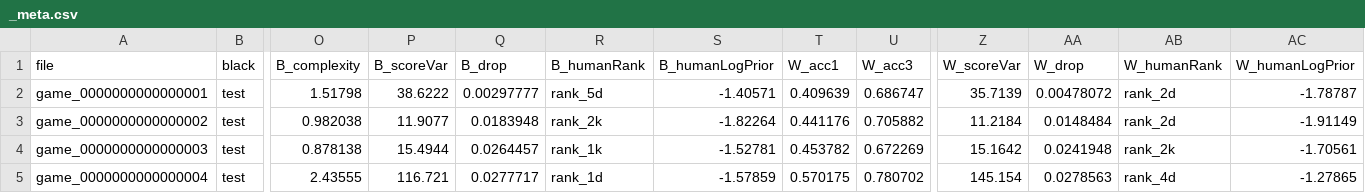
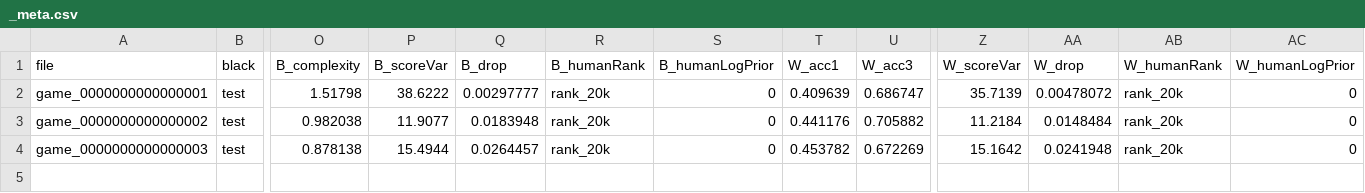
Before and after one commit to ahillzhao-msn/KataGo, a CSV file: cpp/test_hs/_meta.csv, drawn as a sheet; only a part is shown, gaps mark what is left out; rows hold the shown columns only; the diff names each change by its address in the sheet, - before the commit and + after, or states it on an @@ line.

Commit message:
docs: KAB2 format, HumanSL, pick bug fix confirmed
- README: KAB2 header format with PlayerSummary documentation
- README: HumanSL section clarifying pure forward-pass (no MCTS)
- Pick data now confirmed 512/512 non-zero (bug fixes verified)
- HumanSL: 3 candidates × 2 players × ~200 moves = ~2s overhead

```diff
--- a/cpp/test_hs/_meta.csv
+++ b/cpp/test_hs/_meta.csv
-R2 (B_humanRank): rank_5d
+R2 (B_humanRank): rank_20k
-S2 (B_humanLogPrior): -1.40571
+S2 (B_humanLogPrior): 0
-AB2:AB3 (W_humanRank): rank_2d
+AB2:AB3 (W_humanRank): rank_20k
-AC2 (W_humanLogPrior): -1.78787
+AC2 (W_humanLogPrior): 0
-R3 (B_humanRank): rank_2k
+R3 (B_humanRank): rank_20k
-S3 (B_humanLogPrior): -1.82264
+S3 (B_humanLogPrior): 0
-AC3 (W_humanLogPrior): -1.91149
+AC3 (W_humanLogPrior): 0
-R4 (B_humanRank): rank_1k
+R4 (B_humanRank): rank_20k
-S4 (B_humanLogPrior): -1.52781
+S4 (B_humanLogPrior): 0
-AB4 (W_humanRank): rank_2k
+AB4 (W_humanRank): rank_20k
-AC4 (W_humanLogPrior): -1.70561
+AC4 (W_humanLogPrior): 0
-row 5: game_0000000000000004 | test | 2.43555 | 116.721 | 0.0277717 | rank_1d | -1.57859 | 0.570175 | 0.780702 | 145.154 | 0.0278563 | rank_4d | -1.27865
```
Also changed, not shown: 12 other files.
